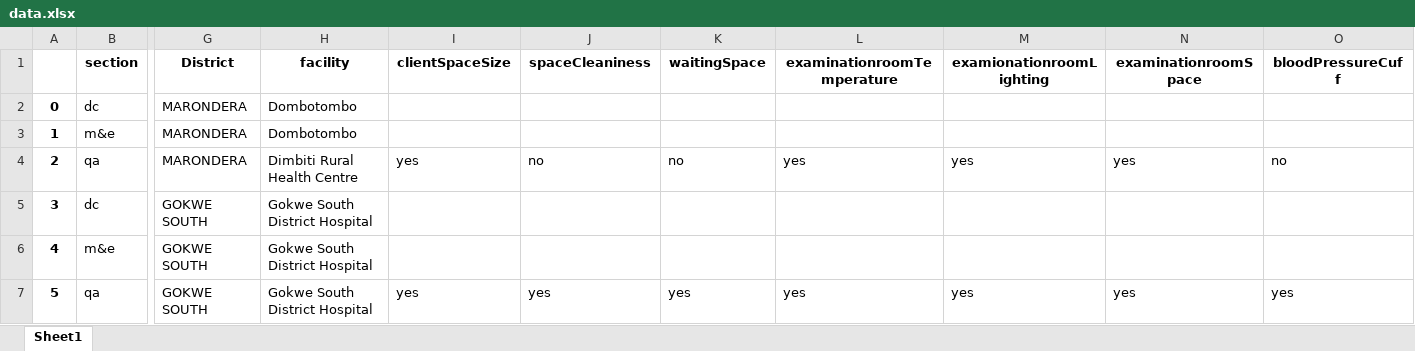
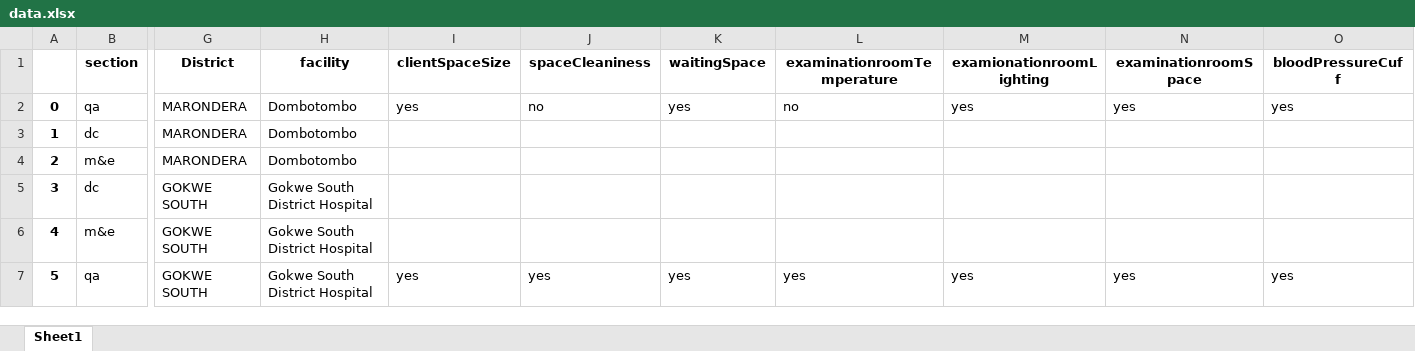
Before and after one commit to ashleymutenha/zazic-iqa, an Excel workbook: data.xlsx, sheet Sheet1, drawn as a sheet; only a part is shown, gaps mark what is left out; values as stored, in another font and other column widths than the file's, no borders; removed rows and columns are numbered as before the commit, all else as after; rows hold the shown columns only; the diff names each change by its address in the sheet, - before the commit and + after, or states it on an @@ line.

```diff
--- a/data.xlsx (sheet Sheet1)
+++ b/data.xlsx (sheet Sheet1)
+row 2: 0 | qa | MARONDERA | Dombotombo | yes | no | yes | no | yes | yes | yes
-A3: 0
+A3: 1
-A4: 1
+A4: 2
-row 4: 2 | qa | MARONDERA | Dimbiti Rural Health Centre | yes | no | no | yes | yes | yes | no
```
Also changed, not shown: test.xlsx, 3 other files.
